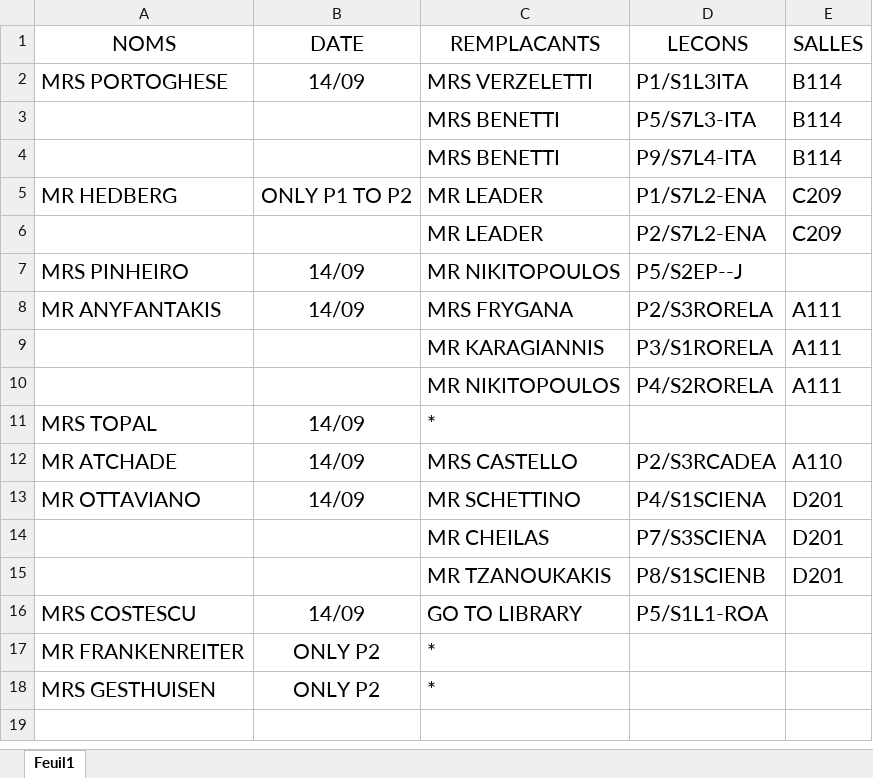
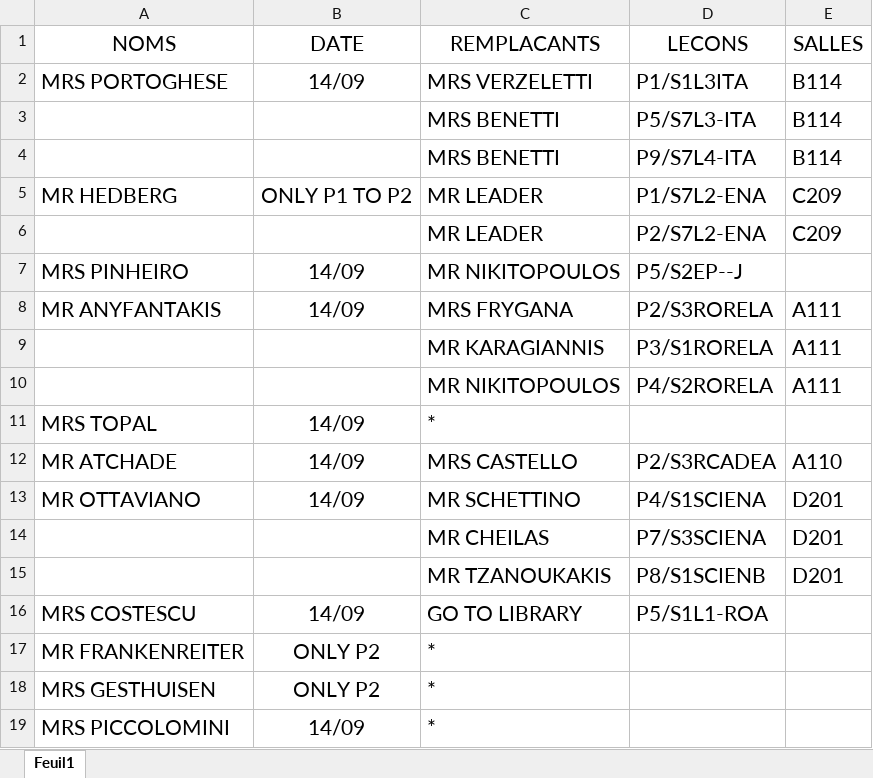
Before and after one commit to MAM-ICT-ADMIN/absences-sec, an Excel workbook: Absences_Sharepoint.xlsx, sheet Feuil1, drawn as a sheet; values as stored, in another font and other column widths than the file's, no borders; the diff names each change by its address in the sheet, - before the commit and + after, or states it on an @@ line.

Commit message:
MAJ absences 2026-09-14 10:30

```diff
--- a/Absences_Sharepoint.xlsx (sheet Feuil1)
+++ b/Absences_Sharepoint.xlsx (sheet Feuil1)
+row 19: MRS PICCOLOMINI | 14/09 | *
```
